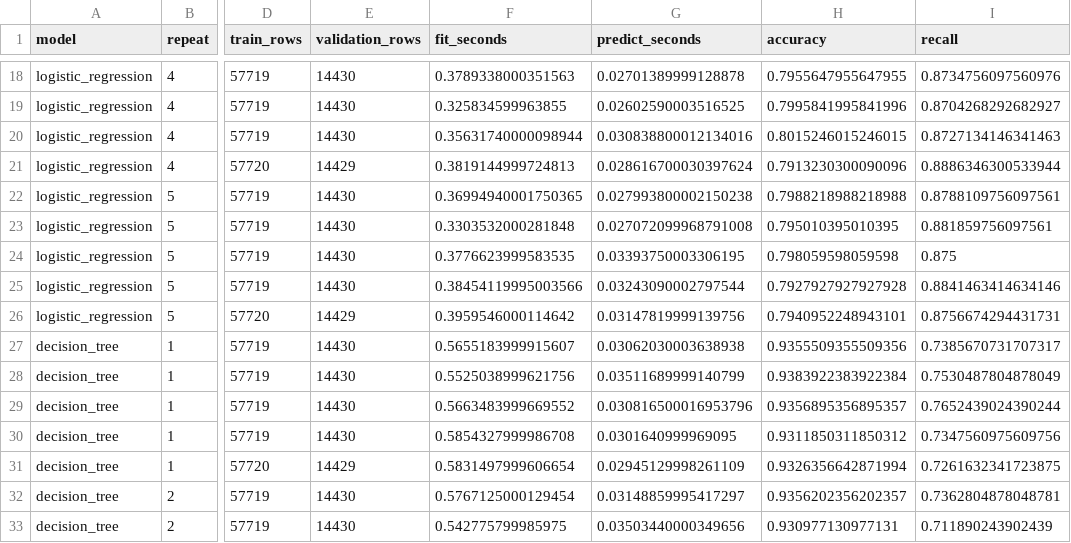
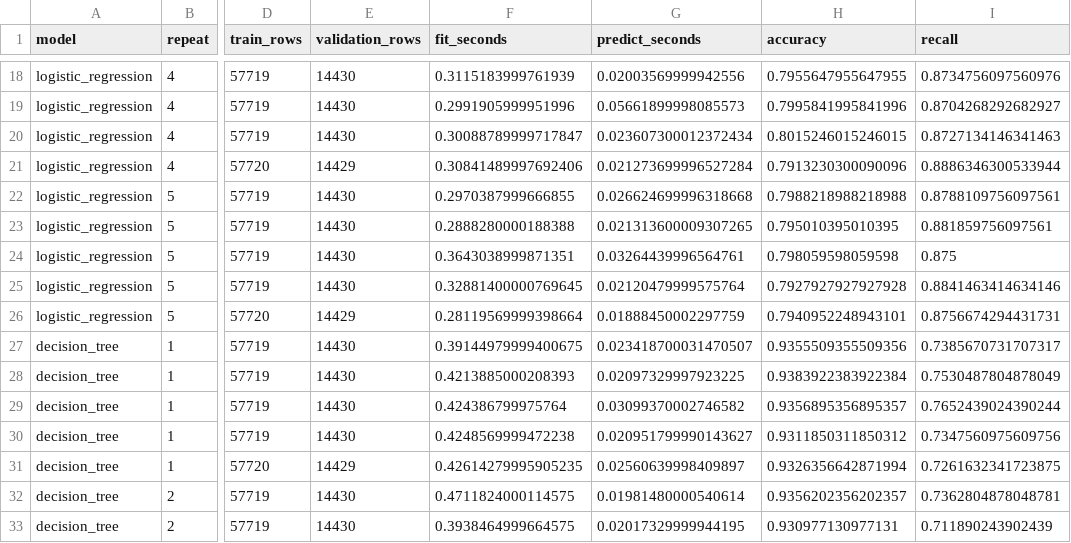
Before and after one commit to tgalirop/AgenticAI_thesis, a CSV file: reports/metrics/agentic_fold_results.csv, drawn as a sheet; only a part is shown, gaps mark what is left out; the diff covers the shown part only; the diff names each change by its address in the sheet, - before the commit and + after, or states it on an @@ line.

```diff
--- a/reports/metrics/agentic_fold_results.csv
+++ b/reports/metrics/agentic_fold_results.csv
-F18 (fit_seconds): 0.3789338000351563
+F18 (fit_seconds): 0.3115183999761939
-G18 (predict_seconds): 0.02701389999128878
+G18 (predict_seconds): 0.02003569999942556
-F19 (fit_seconds): 0.325834599963855
+F19 (fit_seconds): 0.2991905999951996
-G19 (predict_seconds): 0.02602590003516525
+G19 (predict_seconds): 0.05661899998085573
-F20 (fit_seconds): 0.35631740000098944
+F20 (fit_seconds): 0.30088789999717847
-G20 (predict_seconds): 0.030838800012134016
+G20 (predict_seconds): 0.023607300012372434
-F21 (fit_seconds): 0.3819144999724813
+F21 (fit_seconds): 0.30841489997692406
-G21 (predict_seconds): 0.028616700030397624
+G21 (predict_seconds): 0.021273699996527284
-F22 (fit_seconds): 0.36994940001750365
+F22 (fit_seconds): 0.2970387999666855
-G22 (predict_seconds): 0.027993800002150238
+G22 (predict_seconds): 0.026624699996318668
-F23 (fit_seconds): 0.3303532000281848
+F23 (fit_seconds): 0.2888280000188388
-G23 (predict_seconds): 0.027072099968791008
+G23 (predict_seconds): 0.021313600009307265
-F24 (fit_seconds): 0.3776623999583535
+F24 (fit_seconds): 0.3643038999871351
-G24 (predict_seconds): 0.03393750003306195
+G24 (predict_seconds): 0.03264439996564761
-F25 (fit_seconds): 0.38454119995003566
+F25 (fit_seconds): 0.32881400000769645
-G25 (predict_seconds): 0.03243090002797544
+G25 (predict_seconds): 0.02120479999575764
-F26 (fit_seconds): 0.3959546000114642
+F26 (fit_seconds): 0.28119569999398664
-G26 (predict_seconds): 0.03147819999139756
+G26 (predict_seconds): 0.01888450002297759
-F27 (fit_seconds): 0.5655183999915607
+F27 (fit_seconds): 0.39144979999400675
-G27 (predict_seconds): 0.03062030003638938
+G27 (predict_seconds): 0.023418700031470507
-F28 (fit_seconds): 0.5525038999621756
+F28 (fit_seconds): 0.4213885000208393
-G28 (predict_seconds): 0.03511689999140799
+G28 (predict_seconds): 0.02097329997923225
-F29 (fit_seconds): 0.5663483999669552
+F29 (fit_seconds): 0.424386799975764
-G29 (predict_seconds): 0.030816500016953796
+G29 (predict_seconds): 0.03099370002746582
-F30 (fit_seconds): 0.5854327999986708
+F30 (fit_seconds): 0.4248569999472238
-G30 (predict_seconds): 0.0301640999969095
+G30 (predict_seconds): 0.020951799990143627
-F31 (fit_seconds): 0.5831497999606654
+F31 (fit_seconds): 0.42614279995905235
-G31 (predict_seconds): 0.02945129998261109
+G31 (predict_seconds): 0.02560639998409897
-F32 (fit_seconds): 0.5767125000129454
+F32 (fit_seconds): 0.4711824000114575
-G32 (predict_seconds): 0.03148859995417297
+G32 (predict_seconds): 0.01981480000540614
-F33 (fit_seconds): 0.542775799985975
+F33 (fit_seconds): 0.3938464999664575
-G33 (predict_seconds): 0.03503440000349656
+G33 (predict_seconds): 0.02017329999944195
```
Also changed, not shown: 118 edited cells elsewhere in this file, reports/metrics/agentic_results.csv, reports/metrics/degraded_conventional_fold_results.csv, 10 other files.
